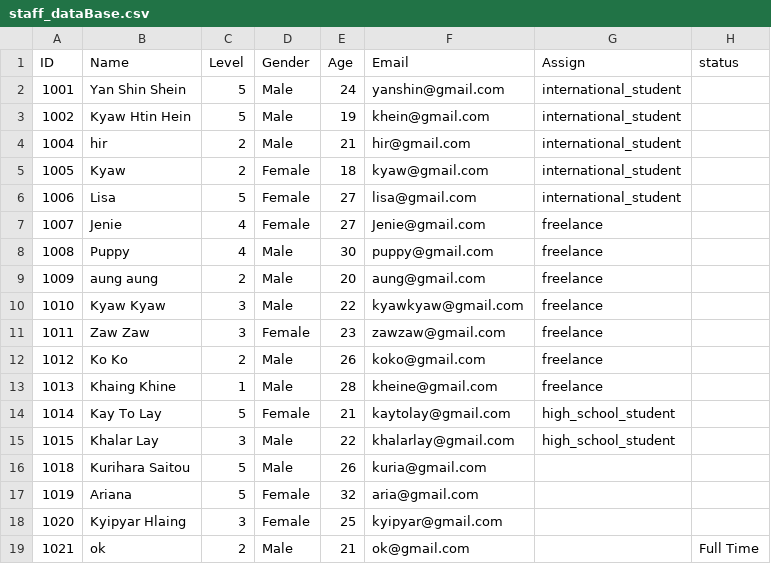
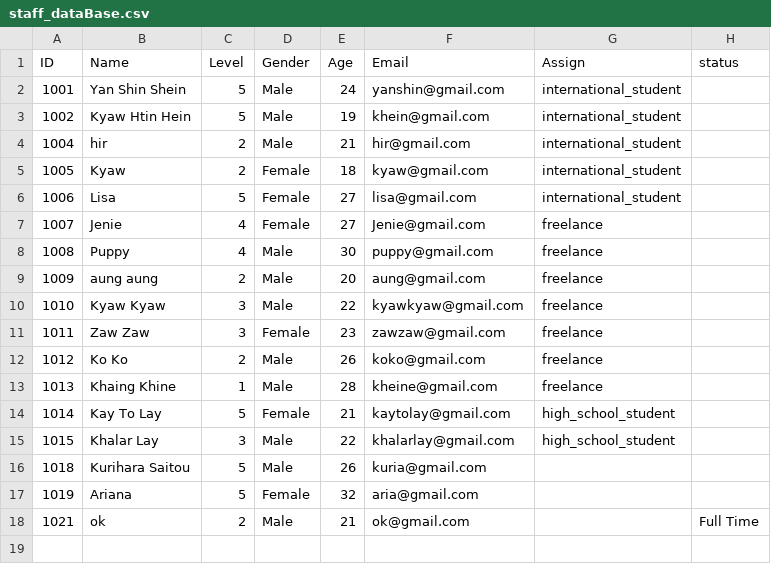
Before and after one commit to Kyawhtin21501/CCC_project, a CSV file: data/staff_dataBase.csv, drawn as a sheet.

```diff
--- a/data/staff_dataBase.csv
+++ b/data/staff_dataBase.csv
@@ -17,3 +17,2 @@ ID,Name,Level,Gender,Age,Email,Assign,status
 1019,Ariana,5,Female,32,aria@gmail.com,,
-1020,Kyipyar Hlaing,3,Female,25,kyipyar@gmail.com,,
 1021,ok,2,Male,21,ok@gmail.com,,Full Time
```
Also changed, not shown: 8 other files.
